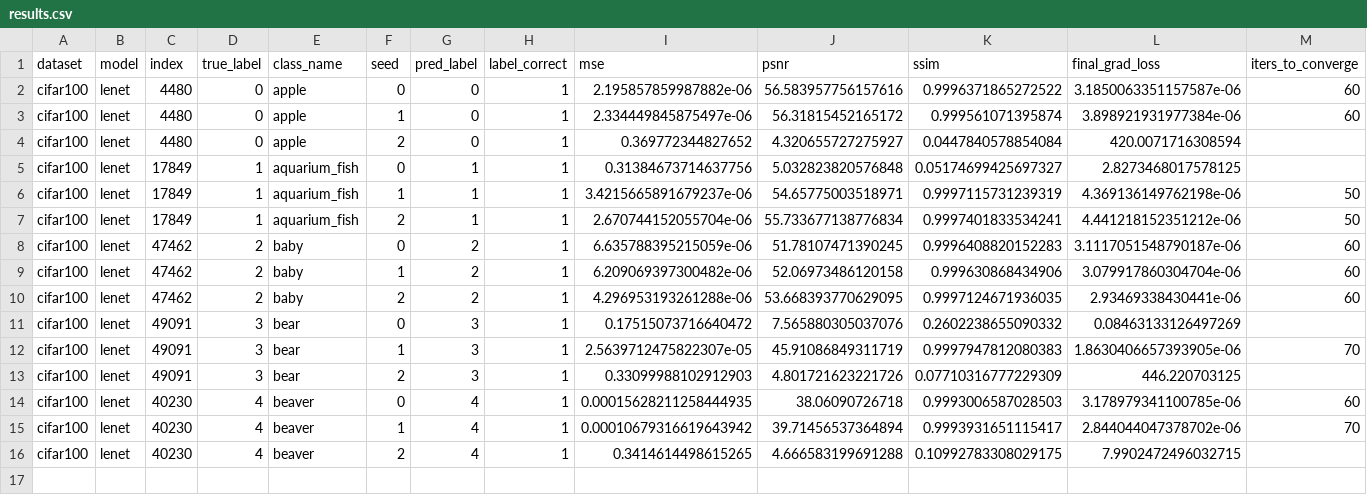
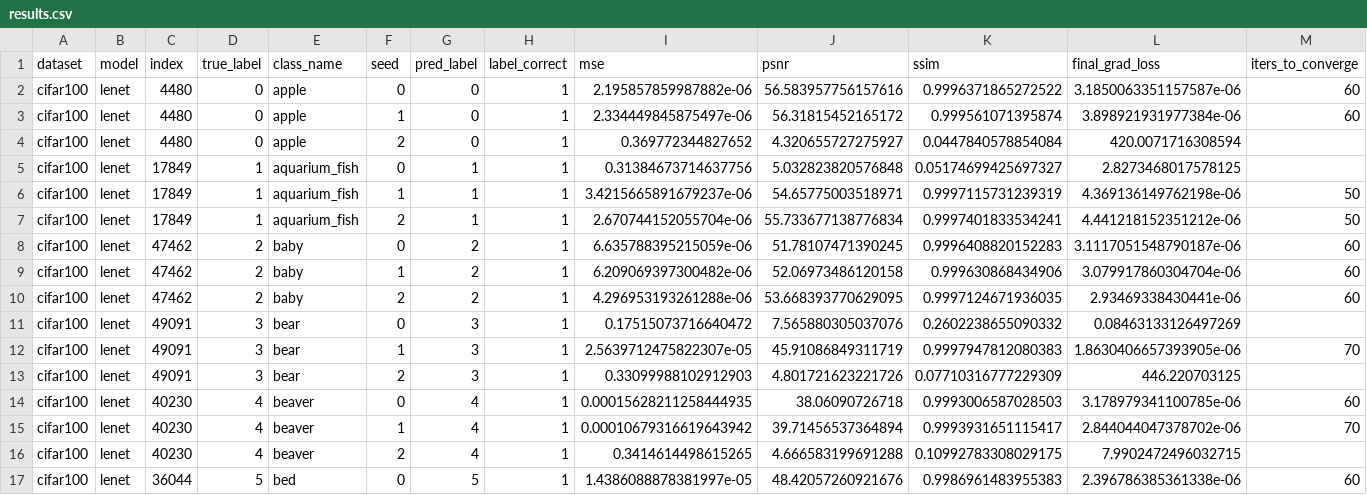
Before and after one commit to Andalib-Iftakher-26/APP-DS---Deep-Leakage-Grads, a CSV file: results/cifar100_codespace_resume_cifar100/results.csv, drawn as a sheet; only a part is shown; rows hold the shown columns only; the diff names each change by its address in the sheet, - before the commit and + after, or states it on an @@ line.

Commit message:
checkpoint: cifar100_codespace_resume_cifar100 16/60 trials

```diff
--- a/results/cifar100_codespace_resume_cifar100/results.csv
+++ b/results/cifar100_codespace_resume_cifar100/results.csv
+row 17: cifar100 | lenet | 36044 | 5 | bed | 0 | 5 | 1 | 1.4386088878381997e-05 | 48.42057260921676 | 0.9986961483955383 | 2.396786385361338e-06 | 60
```
Also changed, not shown: 4 other files.
